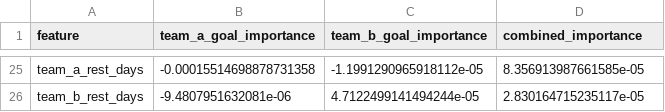
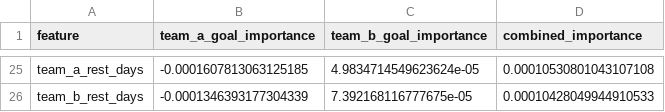
Before and after one commit to sinchecm/worldcup2026_ml, a CSV file: outputs/charts/goal_model_feature_importance.csv, drawn as a sheet; only a part is shown, gaps mark what is left out; the diff covers the shown part only; the diff names each change by its address in the sheet, - before the commit and + after, or states it on an @@ line.

```diff
--- a/outputs/charts/goal_model_feature_importance.csv
+++ b/outputs/charts/goal_model_feature_importance.csv
-B25 (team_a_goal_importance): -0.00015514698878731358
+B25 (team_a_goal_importance): -0.0001607813063125185
-C25 (team_b_goal_importance): -1.1991290965918112e-05
+C25 (team_b_goal_importance): 4.9834714549623624e-05
-D25 (combined_importance): 8.356913987661585e-05
+D25 (combined_importance): 0.00010530801043107108
-B26 (team_a_goal_importance): -9.4807951632081e-06
+B26 (team_a_goal_importance): -0.0001346393177304339
-C26 (team_b_goal_importance): 4.7122499141494244e-05
+C26 (team_b_goal_importance): 7.392168116777675e-05
-D26 (combined_importance): 2.830164715235117e-05
+D26 (combined_importance): 0.00010428049944910533
```
Also changed, not shown: 5 added rows, 5 removed rows and 54 edited cells elsewhere in this file, outputs/charts/classifier_feature_importance.csv, 6 other files.
